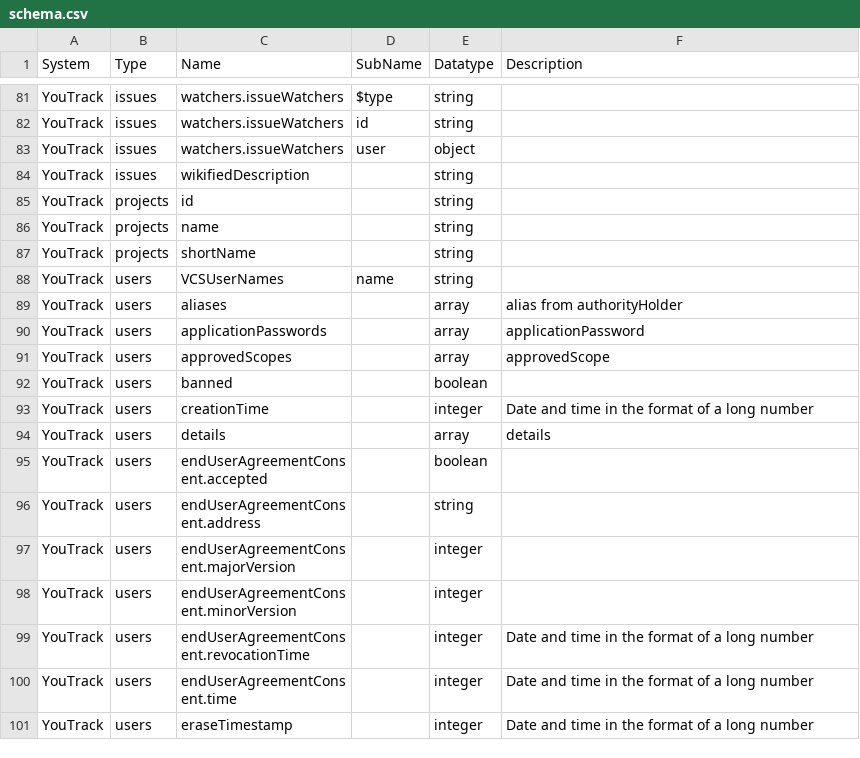
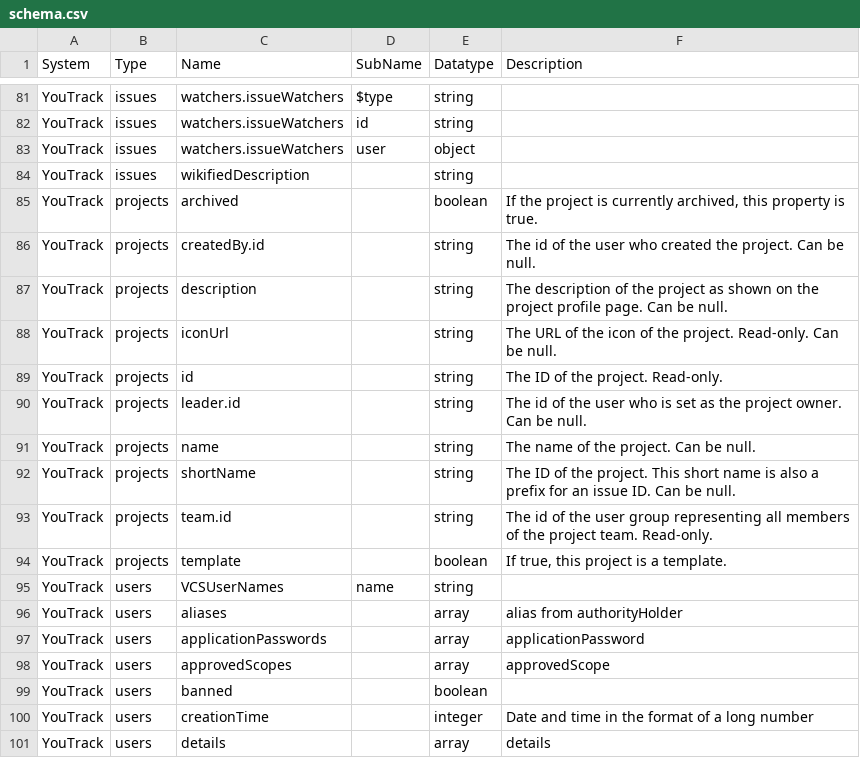
Before and after one commit to sesam-io/youtrack-connector, a CSV file: schema.csv, drawn as a sheet; only a part is shown, gaps mark what is left out; the shorter side is filled out with more unchanged rows.

Commit message:
IS-15249: updated schema docs for the 'project' datatype

```diff
--- a/schema.csv
+++ b/schema.csv
@@ -84,5 +84,12 @@
 "YouTrack","issues","wikifiedDescription","","string",""
-"YouTrack","projects","id","","string",""
-"YouTrack","projects","name","","string",""
-"YouTrack","projects","shortName","","string",""
+"YouTrack","projects","archived","","boolean","If the project is currently archived, this property is true."
+"YouTrack","projects","createdBy.id","","string","The id of the user who created the project. Can be null."
+"YouTrack","projects","description","","string","The description of the project as shown on the project profile page. Can be null."
+"YouTrack","projects","iconUrl","","string","The URL of the icon of the project. Read-only. Can be null."
+"YouTrack","projects","id","","string","The ID of the project. Read-only."
+"YouTrack","projects","leader.id","","string","The id of the user who is set as the project owner. Can be null."
+"YouTrack","projects","name","","string","The name of the project. Can be null."
+"YouTrack","projects","shortName","","string","The ID of the project. This short name is also a prefix for an issue ID. Can be null."
+"YouTrack","projects","team.id","","string","The id of the user group representing all members of the project team. Read-only."
+"YouTrack","projects","template","","boolean","If true, this project is a template."
 "YouTrack","users","VCSUserNames","name","string",""
```
Also changed, not shown: 2 other files.
